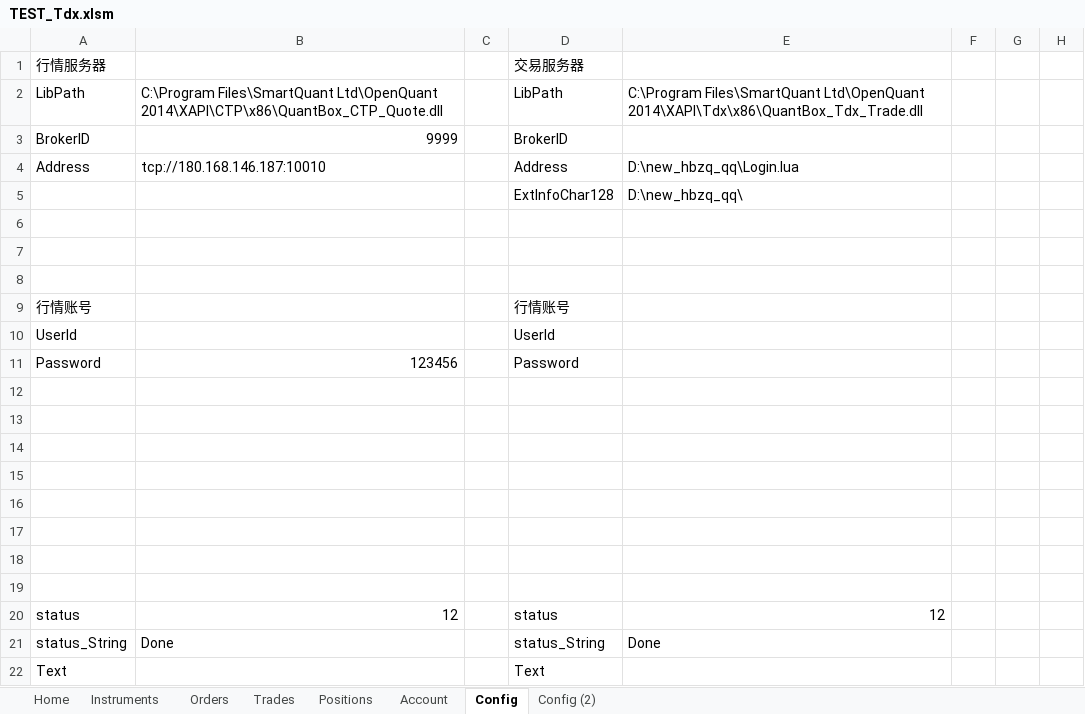
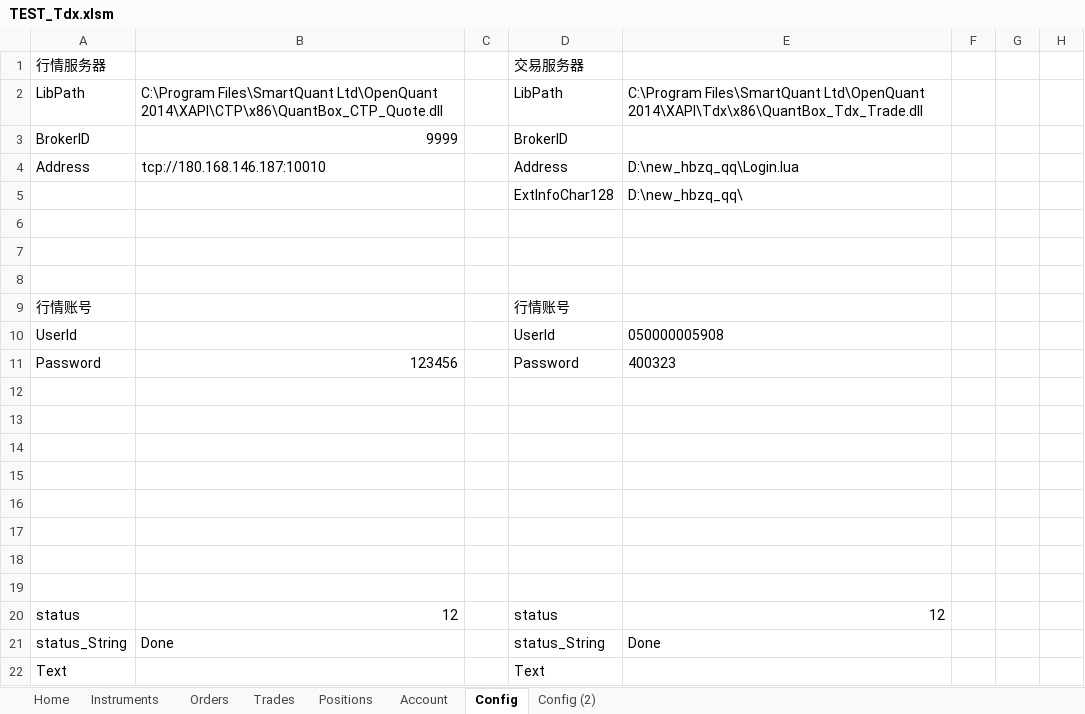
Before and after one commit to sagpant/XAPI2, an Excel workbook: COM/TEST_Tdx.xlsm, sheet Config, drawn as a sheet; only a part is shown; values as stored, in another font and other column widths than the file's, no borders; charts and pictures not drawn; the diff names each change by its address in the sheet, - before the commit and + after, or states it on an @@ line.

```diff
--- a/COM/TEST_Tdx.xlsm (sheet Config)
+++ b/COM/TEST_Tdx.xlsm (sheet Config)
-E10: (empty)
+E10: 050000005908
-E11: (empty)
+E11: 400323
```
Also changed, not shown: 7 other files.
